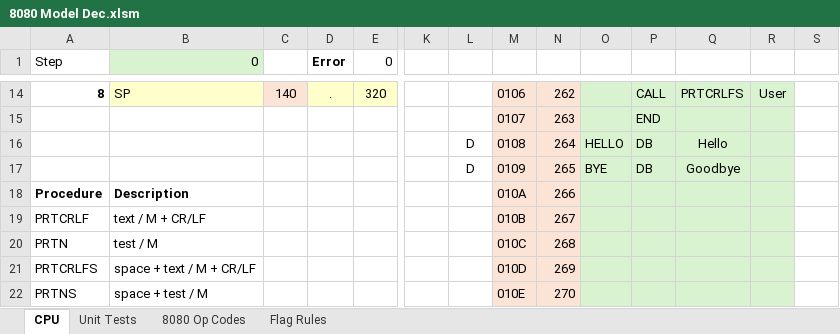
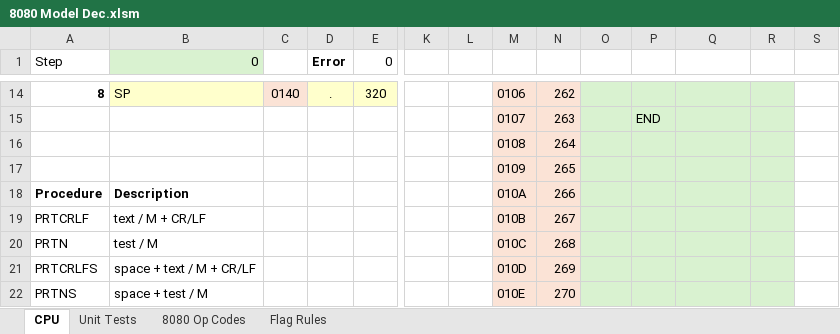
Before and after one commit to jschaal/8080_snapshots, an Excel workbook: 8080 Model Dec.xlsm, sheet CPU, drawn as a sheet; only a part is shown, gaps mark what is left out; values as stored, in another font and other column widths than the file's, no borders; charts and pictures and conditional formats not drawn; removed rows and columns are numbered as before the commit, all else as after; rows hold the shown columns only; the diff covers the shown part only; the diff names each change by its address in the sheet, - before the commit and + after, or states it on an @@ line.

```diff
--- a/8080 Model Dec.xlsm (sheet CPU)
+++ b/8080 Model Dec.xlsm (sheet CPU)
-C14: 140
+C14: 0140
-P14: CALL
+P14: (empty)
-Q14: PRTCRLFS
+Q14: (empty)
-R14: User
+R14: (empty)
-L16: D
+L16: (empty)
-O16: HELLO
+O16: (empty)
-P16: DB
+P16: (empty)
-Q16: Hello
+Q16: (empty)
-row 17:  |  |  |  |  |  | D | 0109 | 265 | BYE | DB | Goodbye
+row 17:  |  |  |  |  |  |  | 0109 | 265
```
Also changed, not shown: 33 edited cells elsewhere in this sheet, sheet Unit Tests, charts or pictures, 12 other files.
